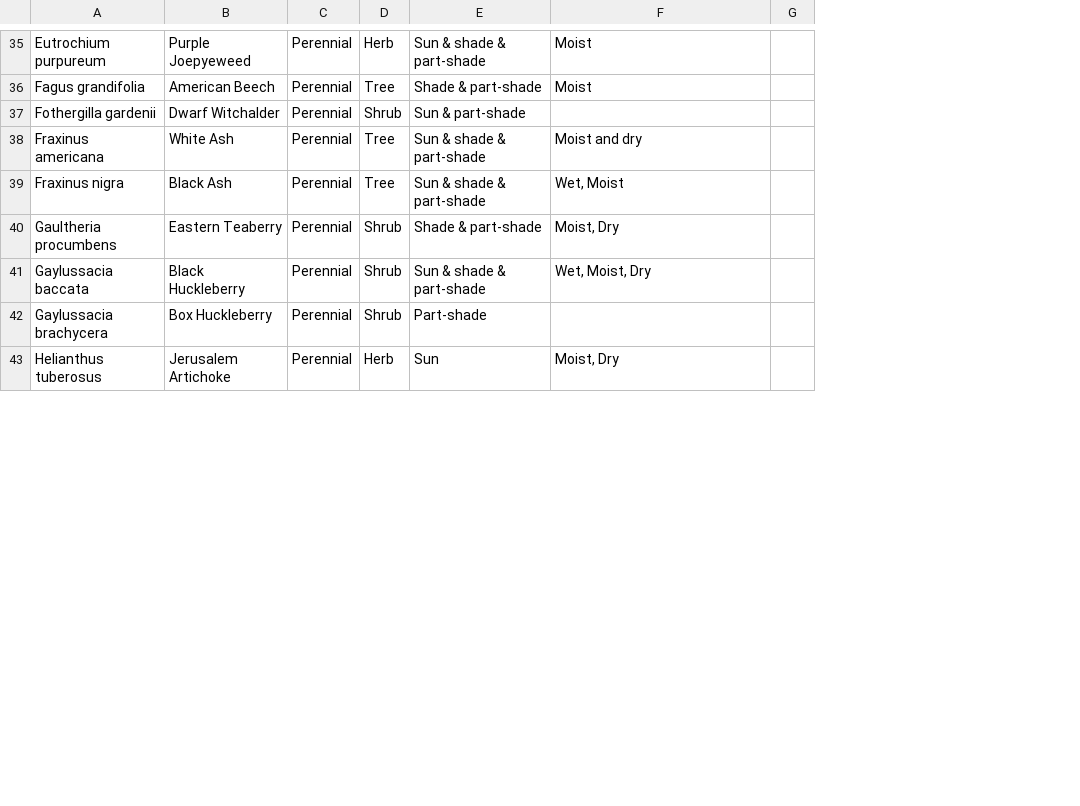
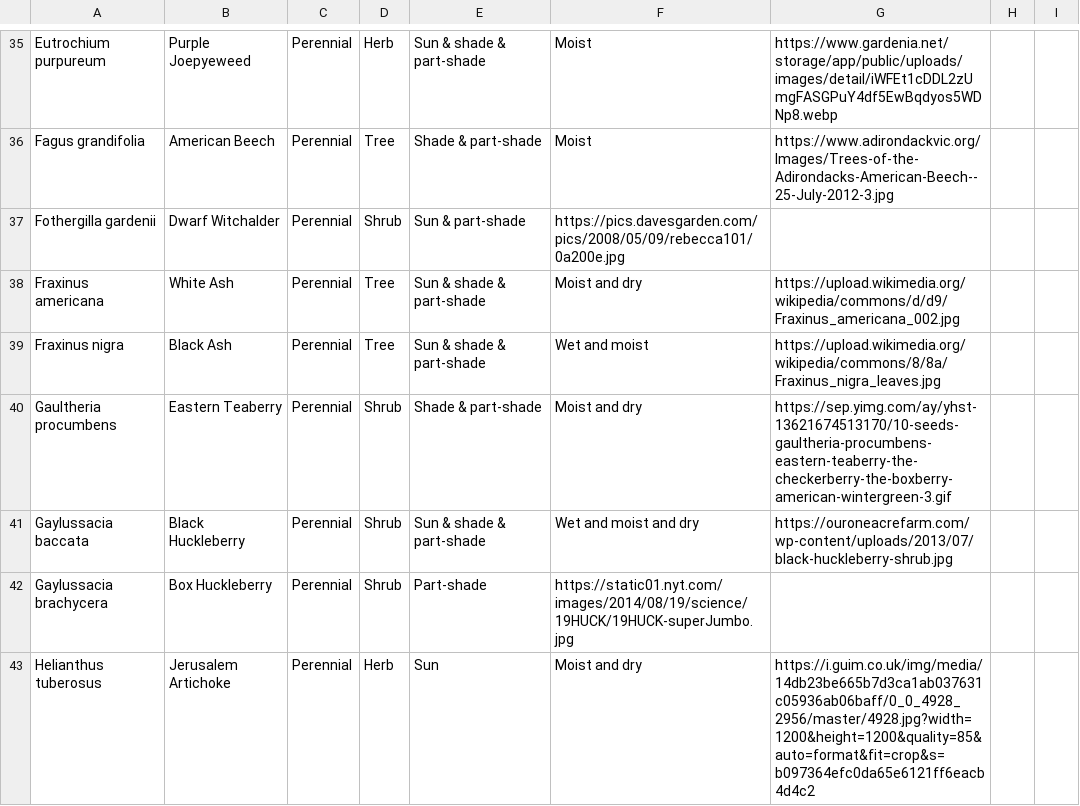
Before and after one commit to aer2221/Plantiful, a CSV file: NYPlants.csv, drawn as a sheet; only a part is shown, gaps mark what is left out; removed rows and columns are numbered as before the commit, all else as after; the diff covers the shown part only; the diff names each change by its address in the sheet, - before the commit and + after, or states it on an @@ line.

Commit message:
Update NYPlants.csv

```diff
--- a/NYPlants.csv
+++ b/NYPlants.csv
-column G, empty
+column G, rows 35-43: https://www.gardenia.net/storage/app/public/uploads/images/detail/iWFEt1cDDL2zUmgFASGPuY4df5EwBqdyos5WDNp8.webp | https://www.adirondackvic.org/Images/Trees-of-the-Adirondacks-American-Beech--25-July-2012-3.jpg |  | https://upload.wikimedia.org/wikipedia/commons/d/d9/Fraxinus_americana_002.jpg | https://upload.wikimedia.org/wikipedia/commons/8/8a/Fraxinus_nigra_leaves.jpg | https://sep.yimg.com/ay/yhst-13621674513170/10-seeds-gaultheria-procumbens-eastern-teaberry-the-checkerberry-the-boxberry-american-wintergreen-3.gif | https://ouroneacrefarm.com/wp-content/uploads/2013/07/black-huckleberry-shrub.jpg |  | https://i.guim.co.uk/img/media/14db23be665b7d3ca1ab037631c05936ab06baff/0_0_4928_2956/master/4928.jpg?width=1200&height=1200&quality=85&auto=format&fit=crop&s=b097364efc0da65e6121ff6eacb4d4c2
+column H, empty
+column I, empty
-F37: (empty)
+F37: https://pics.davesgarden.com/pics/2008/05/09/rebecca101/0a200e.jpg
-F39: Wet, Moist
+F39: Wet and moist
-F40: Moist, Dry
+F40: Moist and dry
-F41: Wet, Moist, Dry
+F41: Wet and moist and dry
-F42: (empty)
+F42: https://static01.nyt.com/images/2014/08/19/science/19HUCK/19HUCK-superJumbo.jpg
-F43: Moist, Dry
+F43: Moist and dry
```
Also changed, not shown: 11 edited cells elsewhere in this file.
